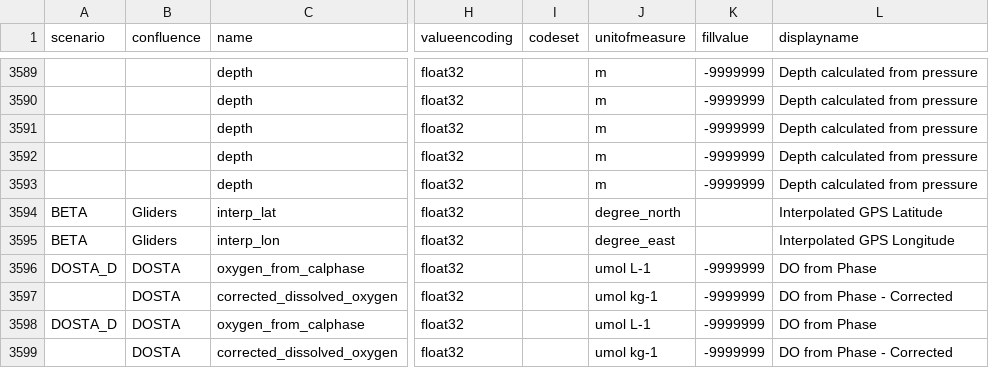
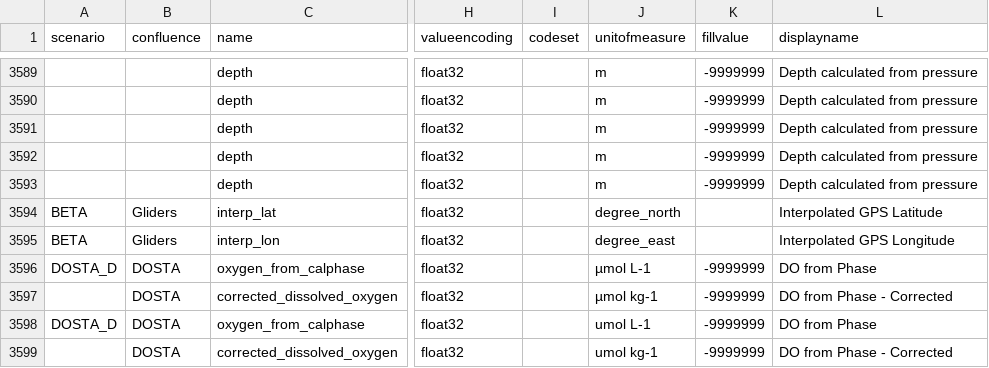
Before and after one commit to oceanobservatories/preload-database, a CSV file: csv/ParameterDefs.csv, drawn as a sheet; only a part is shown, gaps mark what is left out; the diff names each change by its address in the sheet, - before the commit and + after, or states it on an @@ line.

Commit message:
Issue #15323 - Add optode phase data parameters to CTD streams and Deep Profiler optode stream (#110)

```diff
--- a/csv/ParameterDefs.csv
+++ b/csv/ParameterDefs.csv
-J3596 (unitofmeasure): umol L-1
+J3596 (unitofmeasure): µmol L-1
-J3597 (unitofmeasure): umol kg-1
+J3597 (unitofmeasure): µmol kg-1
```
